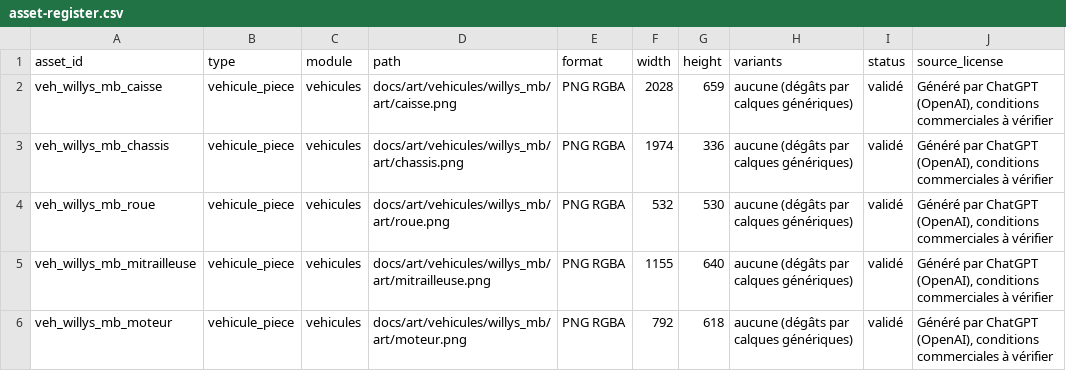
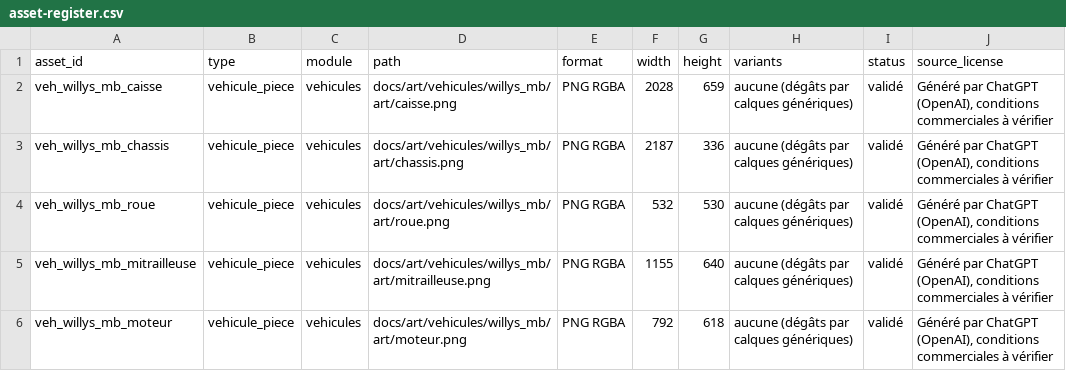
Before and after one commit to mayawok/Folie-mecanique, a CSV file: docs/art/asset-register.csv, drawn as a sheet; only a part is shown; the diff names each change by its address in the sheet, - before the commit and + after, or states it on an @@ line.

```diff
--- a/docs/art/asset-register.csv
+++ b/docs/art/asset-register.csv
-F3 (width): 1974
+F3 (width): 2187
```
Also changed, not shown: 8 other files.
